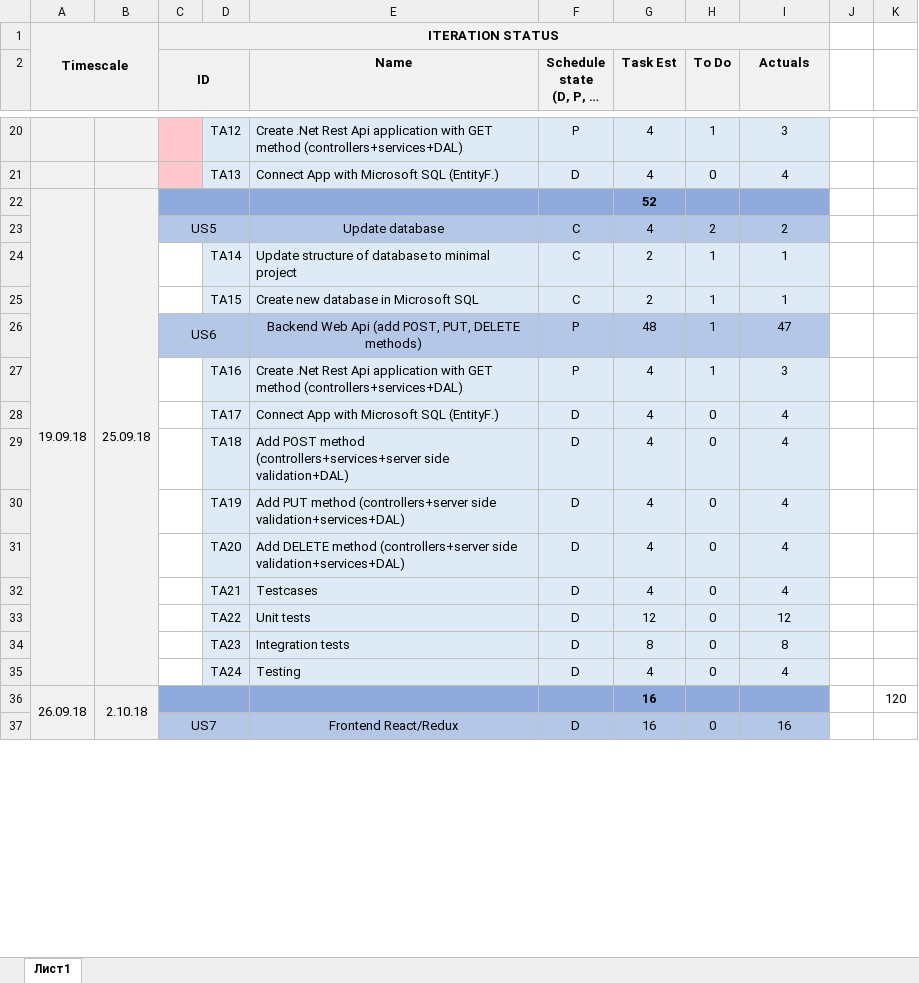
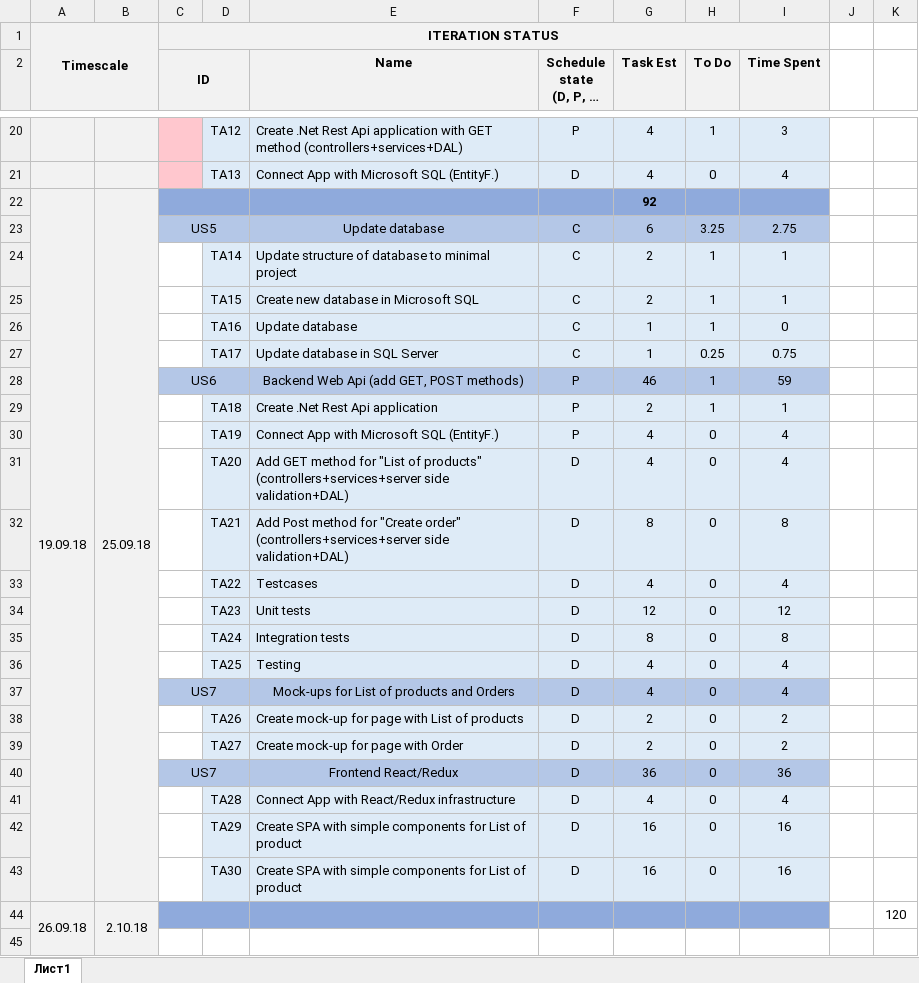
Before and after one commit to Vikroriia/DOTNET_React_App, an Excel workbook: SelfEducationPlan.xlsx, sheet Лист1, drawn as a sheet; only a part is shown, gaps mark what is left out; long unchanged cells end in …; values as stored, in another font and other column widths than the file's, no borders; removed rows and columns are numbered as before the commit, all else as after; rows hold the shown columns only; the diff covers the shown part only; the diff names each change by its address in the sheet, - before the commit and + after, or states it on an @@ line.

Commit message:
Update plan, file with actions on SPA, schema and sql file for minimal database

```diff
--- a/SelfEducationPlan.xlsx (sheet Лист1)
+++ b/SelfEducationPlan.xlsx (sheet Лист1)
-I2: Actuals
+I2: Time Spent
-G22 (Task Est): 52
+G22 (Task Est): 92
-G23 (Task Est): 4
+G23 (Task Est): 6
-H23 (To Do): 2
+H23 (To Do): 3.25
-I23 (Time Spent): 2
+I23 (Time Spent): 2.75
+row 26:  |  |  | TA16 | Update database | C | 1 | 1 | 0
+row 27:  |  |  | TA17 | Update database in SQL Server | C | 1 | 0.25 | 0.75
-E28 (Name): Backend Web Api (add POST, PUT, DELETE methods)
+E28 (Name): Backend Web Api (add GET, POST methods)
-G28 (Task Est): 48
+G28 (Task Est): 46
-I28 (Time Spent): 47
+I28 (Time Spent): 59
-row 27:  |  |  | TA16 | Create .Net Rest Api application with GET method (controllers+services+DAL) | P | 4 | 1 | 3
+row 29:  |  |  | TA18 | Create .Net Rest Api application | P | 2 | 1 | 1
-D30: TA17
+D30: TA19
-F30 (Schedule state (D, P, C, A)): D
+F30 (Schedule state (D, P, C, A)): P
-row 29:  |  |  | TA18 | Add POST method (controllers+services+server side validation+DAL) | D | 4 | 0 | 4
-row 30:  |  |  | TA19 | Add PUT method (controllers+server side validation+services+DAL) | D | 4 | 0 | 4
-E31 (Name): Add DELETE method (controllers+server side validation+services+DAL)
+E31 (Name): Add GET method for "List of products" (controllers+services+server side validation+DAL)
+row 32:  |  |  | TA21 | Add Post method for "Create order" (controllers+services+server side validation+DAL) | D | 8 | 0 | 8
-D33: TA21
+D33: TA22
-D34: TA22
+D34: TA23
-D35: TA23
+D35: TA24
-D36: TA24
+D36: TA25
+row 37:  |  | US7 |  | Mock-ups for List of products and Orders | D | 4 | 0 | 4
+row 38:  |  |  | TA26 | Create mock-up for page with List of products | D | 2 | 0 | 2
+row 39:  |  |  | TA27 | Create mock-up for page with Order | D | 2 | 0 | 2
+row 40:  |  | US7 |  | Frontend React/Redux | D | 36 | 0 | 36
+row 41:  |  |  | TA28 | Connect App with React/Redux infrastructure | D | 4 | 0 | 4
+row 42:  |  |  | TA29 | Create SPA with simple components for List of product | D | 16 | 0 | 16
+row 43:  |  |  | TA30 | Create SPA with simple components for List of product | D | 16 | 0 | 16
-G44 (Task Est): 16
+G44 (Task Est): (empty)
-row 45:  |  | US7 |  | Frontend React/Redux | D | 16 | 0 | 16
+row 45: (empty)
-C45:I45 fill: #B4C7E7
+C45:I45 fill: none
-C37:D37 merged
```
Also changed, not shown: 6 edited cells and cell formats elsewhere in this sheet, formulas that keep their value, 3 other files.
